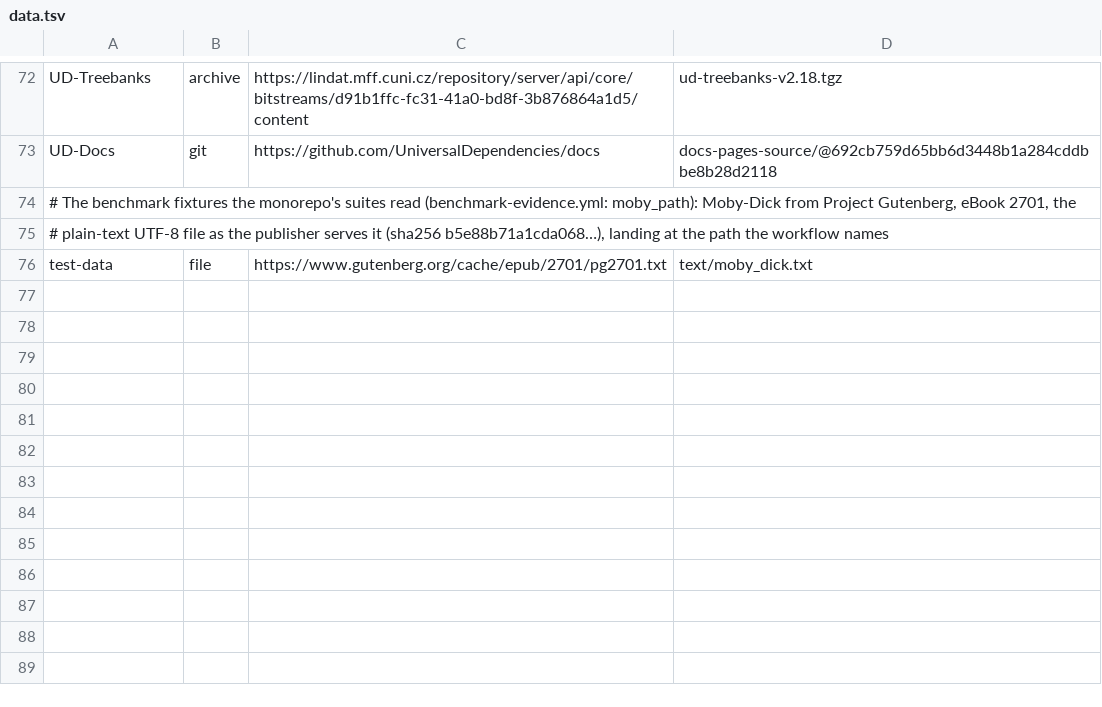
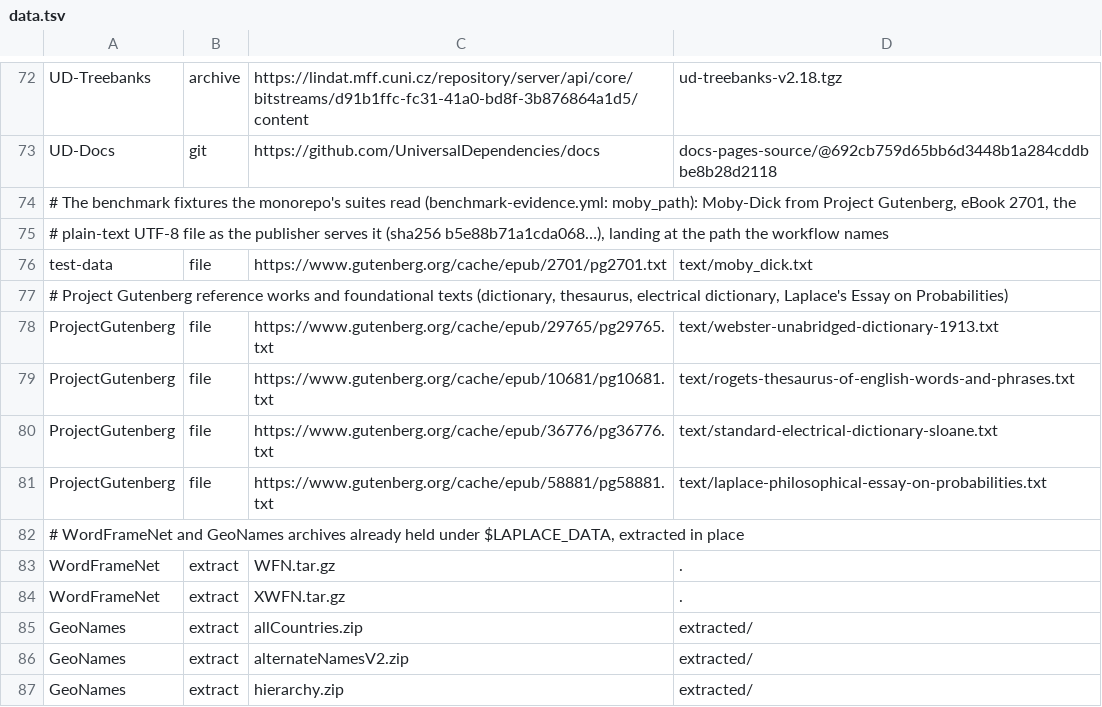
Before and after one commit to SaltyPatron/Laplace-Operations, a TSV file: data.tsv, drawn as a sheet; only a part is shown, gaps mark what is left out; the diff names each change by its address in the sheet, - before the commit and + after, or states it on an @@ line.

```diff
--- a/data.tsv
+++ b/data.tsv
+row 77: # Project Gutenberg reference works and foundational texts (dictionary, thesaurus, electrical dictionary, Laplace's Essay on Probabilities)
+row 78: ProjectGutenberg | file | https://www.gutenberg.org/cache/epub/29765/pg29765.txt | text/webster-unabridged-dictionary-1913.txt
+row 79: ProjectGutenberg | file | https://www.gutenberg.org/cache/epub/10681/pg10681.txt | text/rogets-thesaurus-of-english-words-and-phrases.txt
+row 80: ProjectGutenberg | file | https://www.gutenberg.org/cache/epub/36776/pg36776.txt | text/standard-electrical-dictionary-sloane.txt
+row 81: ProjectGutenberg | file | https://www.gutenberg.org/cache/epub/58881/pg58881.txt | text/laplace-philosophical-essay-on-probabilities.txt
+row 82: # WordFrameNet and GeoNames archives already held under $LAPLACE_DATA, extracted in place
+row 83: WordFrameNet | extract | WFN.tar.gz | .
+row 84: WordFrameNet | extract | XWFN.tar.gz | .
+row 85: GeoNames | extract | allCountries.zip | extracted/
+row 86: GeoNames | extract | alternateNamesV2.zip | extracted/
+row 87: GeoNames | extract | hierarchy.zip | extracted/
```
Also changed, not shown: 20 other files.
